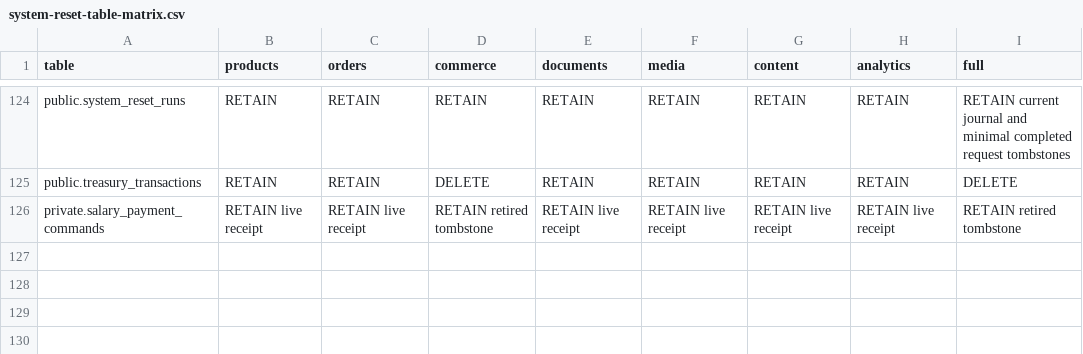
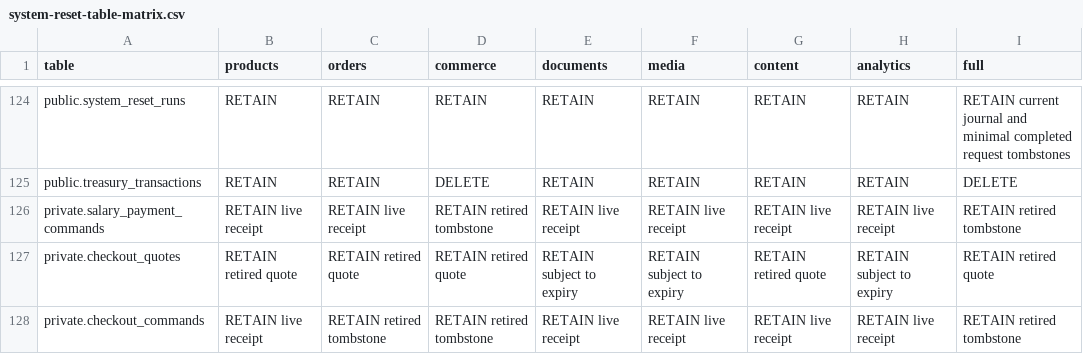
Before and after one commit to Yousefx10/ELcomputer, a CSV file: docs/system-reset-table-matrix.csv, drawn as a sheet; only a part is shown, gaps mark what is left out; the diff names each change by its address in the sheet, - before the commit and + after, or states it on an @@ line.

Commit message:
fix(checkout): bind purchase retries and preserve newer carts

```diff
--- a/docs/system-reset-table-matrix.csv
+++ b/docs/system-reset-table-matrix.csv
+row 127: private.checkout_quotes | RETAIN retired quote | RETAIN retired quote | RETAIN retired quote | RETAIN subject to expiry | RETAIN subject to expiry | RETAIN retired quote | RETAIN subject to expiry | RETAIN retired quote
+row 128: private.checkout_commands | RETAIN live receipt | RETAIN retired tombstone | RETAIN retired tombstone | RETAIN live receipt | RETAIN live receipt | RETAIN live receipt | RETAIN live receipt | RETAIN retired tombstone
```
Also changed, not shown: 22 other files.
